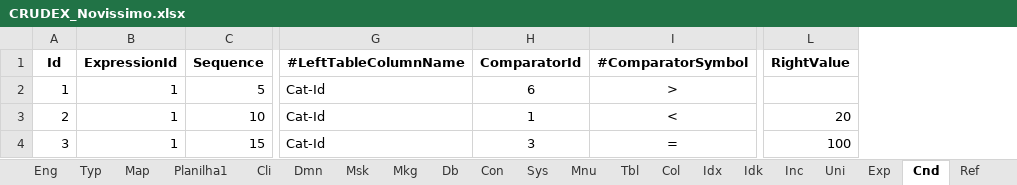
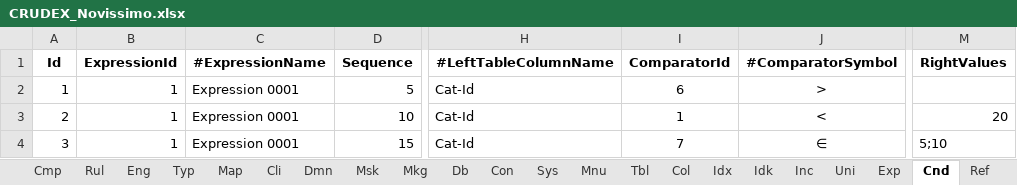
Before and after one commit to joaolabrego/CRUDEX, an Excel workbook: CRUDEX/StaticFiles/Assets/CRUDEX_Novissimo.xlsx, sheet Cnd, drawn as a sheet; only a part is shown, gaps mark what is left out; values as stored, in another font and other column widths than the file's, no borders; removed rows and columns are numbered as before the commit, all else as after; the diff names each change by its address in the sheet, - before the commit and + after, or states it on an @@ line.

```diff
--- a/CRUDEX/StaticFiles/Assets/CRUDEX_Novissimo.xlsx (sheet Cnd)
+++ b/CRUDEX/StaticFiles/Assets/CRUDEX_Novissimo.xlsx (sheet Cnd)
-sheet tab: Planilha1
+column C (#ExpressionName), rows 2-4: all Expression 0001
-column L (RightValue), rows 3-4: 20 | 100
+column M (RightValues), rows 3-4: 20 | 5;10
-I4 (ComparatorId): 3
+I4 (ComparatorId): 7
-J4 (#ComparatorSymbol): =
+J4 (#ComparatorSymbol): ∈
```
Also changed, not shown: sheet Col, sheet Tbl, sheet Bhv, sheet Cmp, sheet Url, sheet Scr, 5 more sheets, other sheet tabs, formulas that keep their value, CRUDEX/StaticFiles/Assets/CRUDEX.xlsm, CRUDEX/StaticFiles/Assets/CRUDEX_Novissimo.xlsm, 17 other files.
